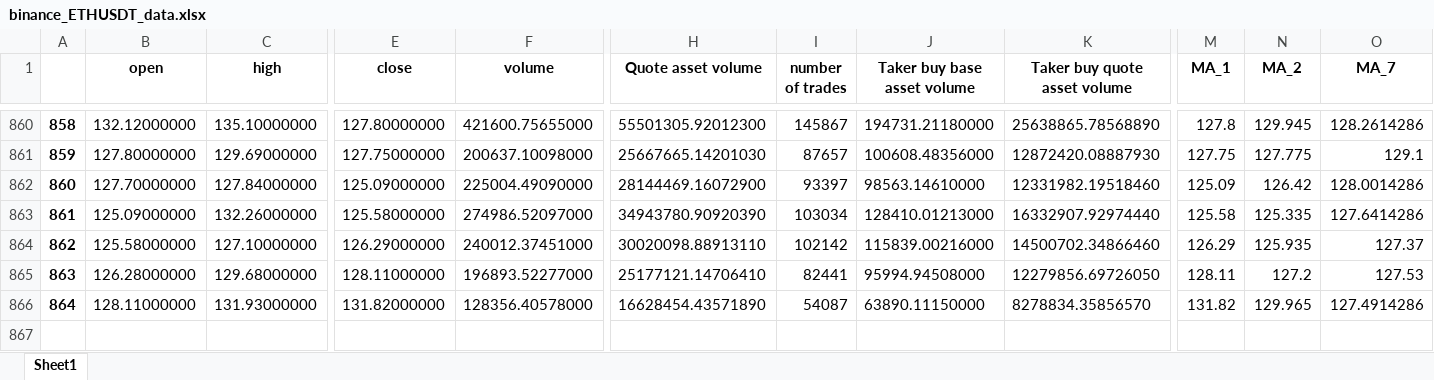
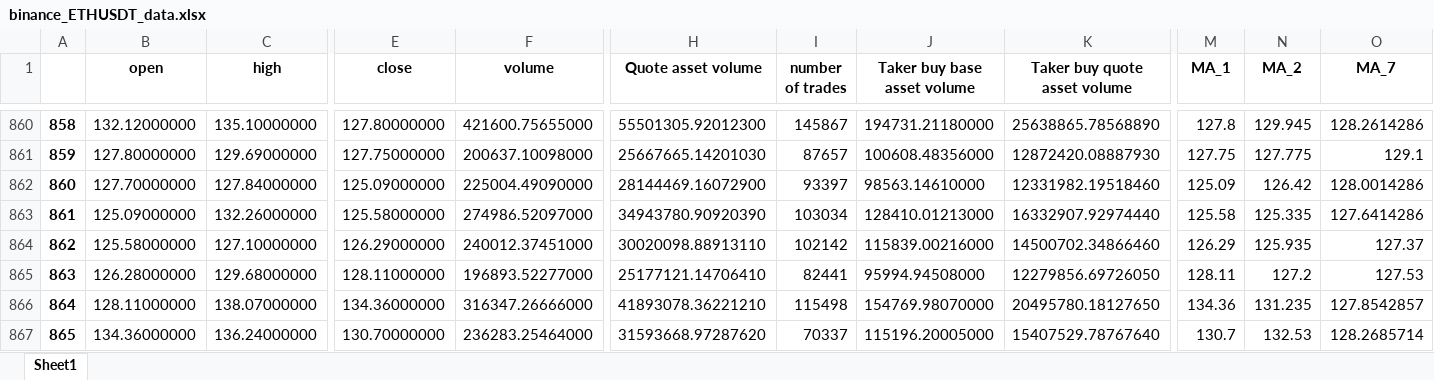
Before and after one commit to SeanHung06/BINANCE_12, an Excel workbook: binance_ETHUSDT_data.xlsx, sheet Sheet1, drawn as a sheet; only a part is shown, gaps mark what is left out; values as stored, in another font and other column widths than the file's, no borders; rows hold the shown columns only; the diff covers the shown part only; the diff names each change by its address in the sheet, - before the commit and + after, or states it on an @@ line.

```diff
--- a/binance_ETHUSDT_data.xlsx (sheet Sheet1)
+++ b/binance_ETHUSDT_data.xlsx (sheet Sheet1)
-C866 (high): 131.93000000
+C866 (high): 138.07000000
-E866 (close): 131.82000000
+E866 (close): 134.36000000
-F866 (volume): 128356.40578000
+F866 (volume): 316347.26666000
-H866 (Quote asset volume): 16628454.43571890
+H866 (Quote asset volume): 41893078.36221210
-I866 (number of trades): 54087
+I866 (number of trades): 115498
-J866 (Taker buy base asset volume): 63890.11150000
+J866 (Taker buy base asset volume): 154769.98070000
-K866 (Taker buy quote asset volume): 8278834.35856570
+K866 (Taker buy quote asset volume): 20495780.18127650
-M866 (MA_1): 131.82
+M866 (MA_1): 134.36
-N866 (MA_2): 129.965
+N866 (MA_2): 131.235
-O866 (MA_7): 127.4914286
+O866 (MA_7): 127.8542857
+row 867: 865 | 134.36000000 | 136.24000000 | 130.70000000 | 236283.25464000 | 31593668.97287620 | 70337 | 115196.20005000 | 15407529.78767640 | 130.7 | 132.53 | 128.2685714
```
Also changed, not shown: 9 edited cells elsewhere in this sheet, 10 other files.
